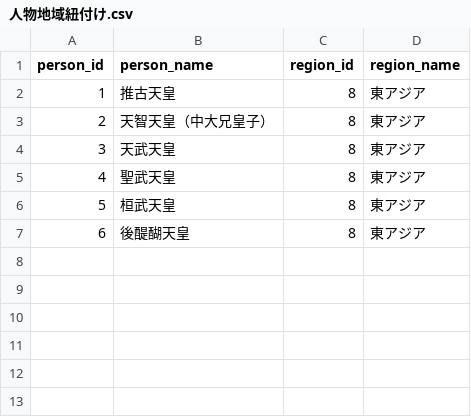
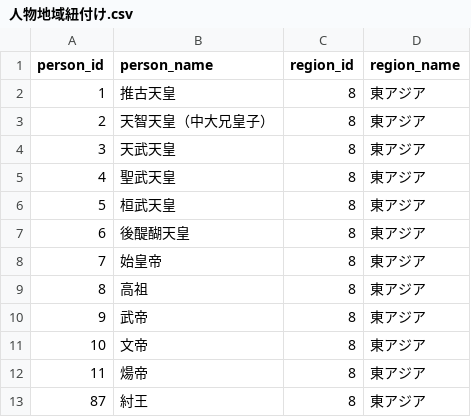
Before and after one commit to sky0621/historia, a CSV file: csv/人物地域紐付け.csv, drawn as a sheet; the diff names each change by its address in the sheet, - before the commit and + after, or states it on an @@ line.

```diff
--- a/csv/人物地域紐付け.csv
+++ b/csv/人物地域紐付け.csv
+row 8: 7 | 始皇帝 | 8 | 東アジア
+row 9: 8 | 高祖 | 8 | 東アジア
+row 10: 9 | 武帝 | 8 | 東アジア
+row 11: 10 | 文帝 | 8 | 東アジア
+row 12: 11 | 煬帝 | 8 | 東アジア
+row 13: 87 | 紂王 | 8 | 東アジア
```
Also changed, not shown: csv/人物役職紐付け.csv, csv/国家.csv, 11 other files.
